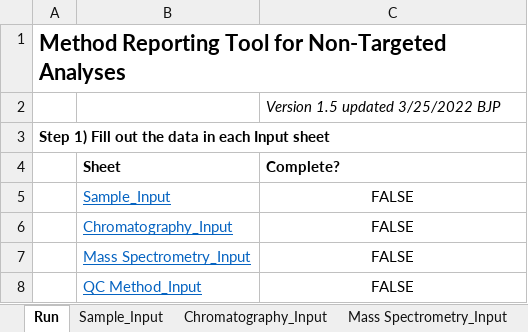
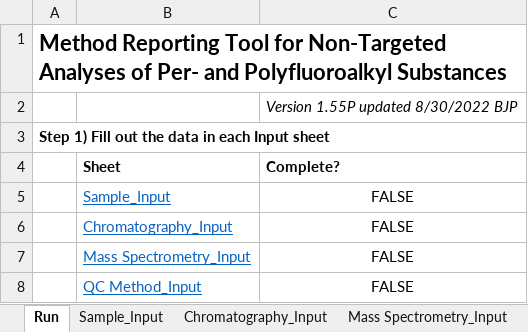
Before and after one commit to usnistgov/NISTPFAS, an Excel workbook: methodreportingtool/NTA Method Reporting Tool.xlsm, sheet Run, drawn as a sheet; only a part is shown; values as stored, in another font and other column widths than the file's, no borders; charts and pictures and conditional formats not drawn; the diff names each change by its address in the sheet, - before the commit and + after, or states it on an @@ line.

Commit message:
Updated NTA MRT with Charbonnet et al.

```diff
--- a/methodreportingtool/NTA Method Reporting Tool.xlsm (sheet Run)
+++ b/methodreportingtool/NTA Method Reporting Tool.xlsm (sheet Run)
-A1: …Non-Targeted Analyses
+A1: …Non-Targeted Analyses of Per- and Polyfluoroalkyl Substances
-C2 (Complete?): Version 1.5 updated 3/25/2022 BJP
+C2 (Complete?): Version 1.55P updated 8/30/2022 BJP
```
Also changed, not shown: charts or pictures.
